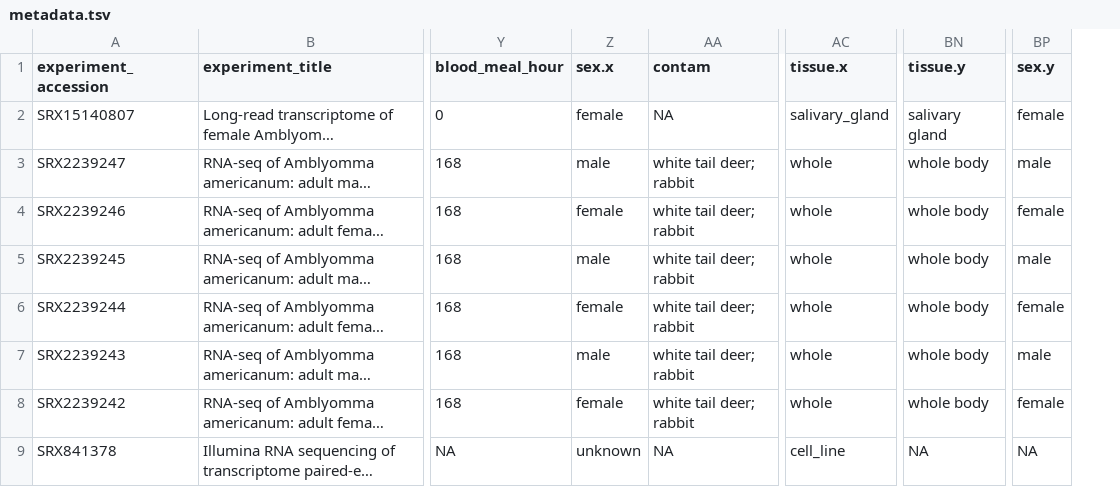
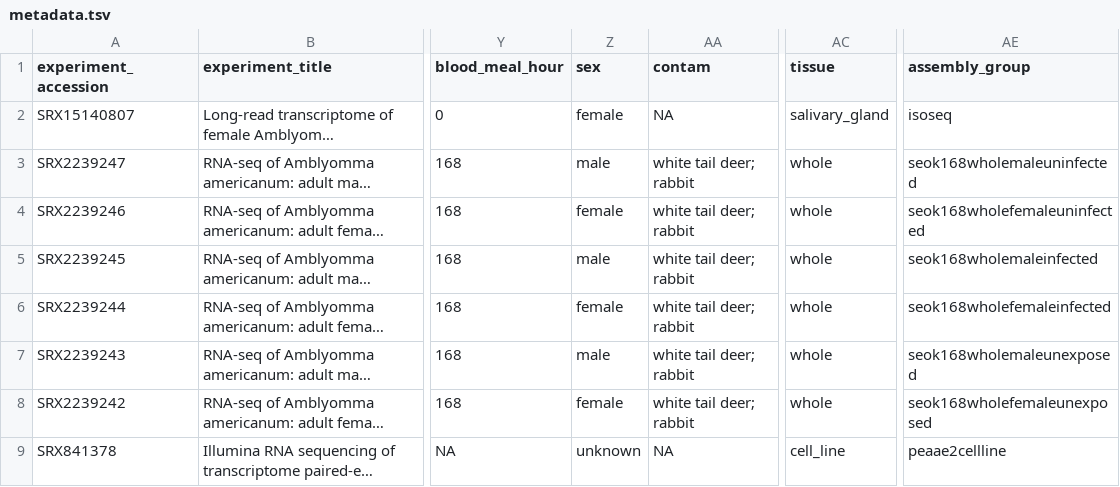
Before and after one commit to Arcadia-Science/2023-amblyomma-americanum-txome-assembly, a TSV file: inputs/metadata.tsv, drawn as a sheet; only a part is shown, gaps mark what is left out; long unchanged cells end in …; removed rows and columns are numbered as before the commit, all else as after; the diff names each change by its address in the sheet, - before the commit and + after, or states it on an @@ line.

Commit message:
add assembly_group column to metadata

```diff
--- a/inputs/metadata.tsv
+++ b/inputs/metadata.tsv
+column AE (assembly_group), rows 2-9: isoseq | seok168wholemaleuninfected | seok168wholefemaleuninfected | seok168wholemaleinfected | seok168wholefemaleinfected | seok168wholemaleunexposed | seok168wholefemaleunexposed | peaae2cellline
-column BN (tissue.y), rows 2-9: salivary gland | whole body | whole body | whole body | whole body | whole body | whole body | NA
-column BP (sex.y), rows 2-9: female | male | female | male | female | male | female | NA
-Z1: sex.x
+Z1: sex
-AC1: tissue.x
+AC1: tissue
```
Also changed, not shown: 1 other file.
